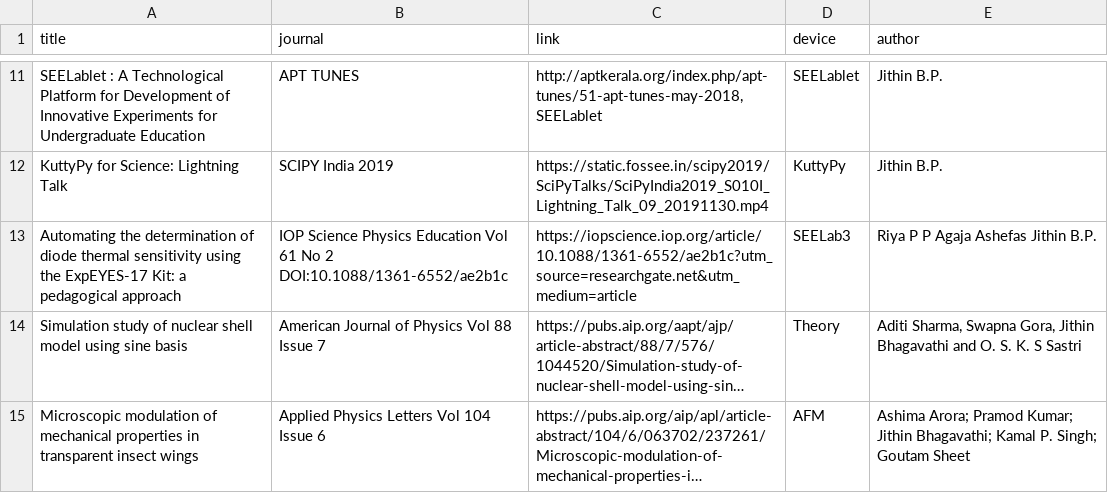
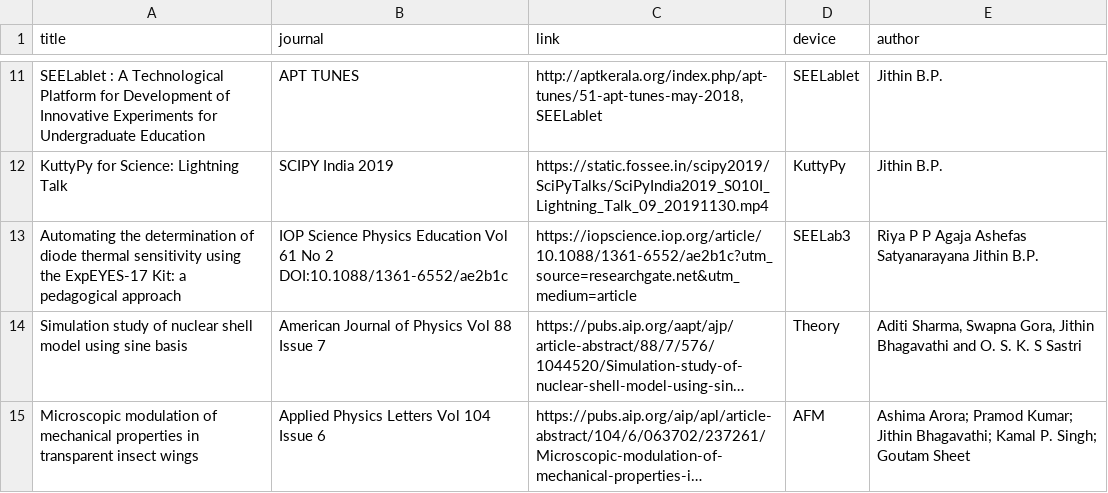
Before and after one commit to jithinbp/jithinbp.github.io, a CSV file: _data/mypubs.csv, drawn as a sheet; only a part is shown, gaps mark what is left out; long unchanged cells end in …; the diff names each change by its address in the sheet, - before the commit and + after, or states it on an @@ line.

```diff
--- a/_data/mypubs.csv
+++ b/_data/mypubs.csv
-E13 (author): Riya P P Agaja Ashefas Jithin B.P.
+E13 (author): Riya P P Agaja Ashefas Satyanarayana Jithin B.P.
```
Also changed, not shown: 1 other file.
